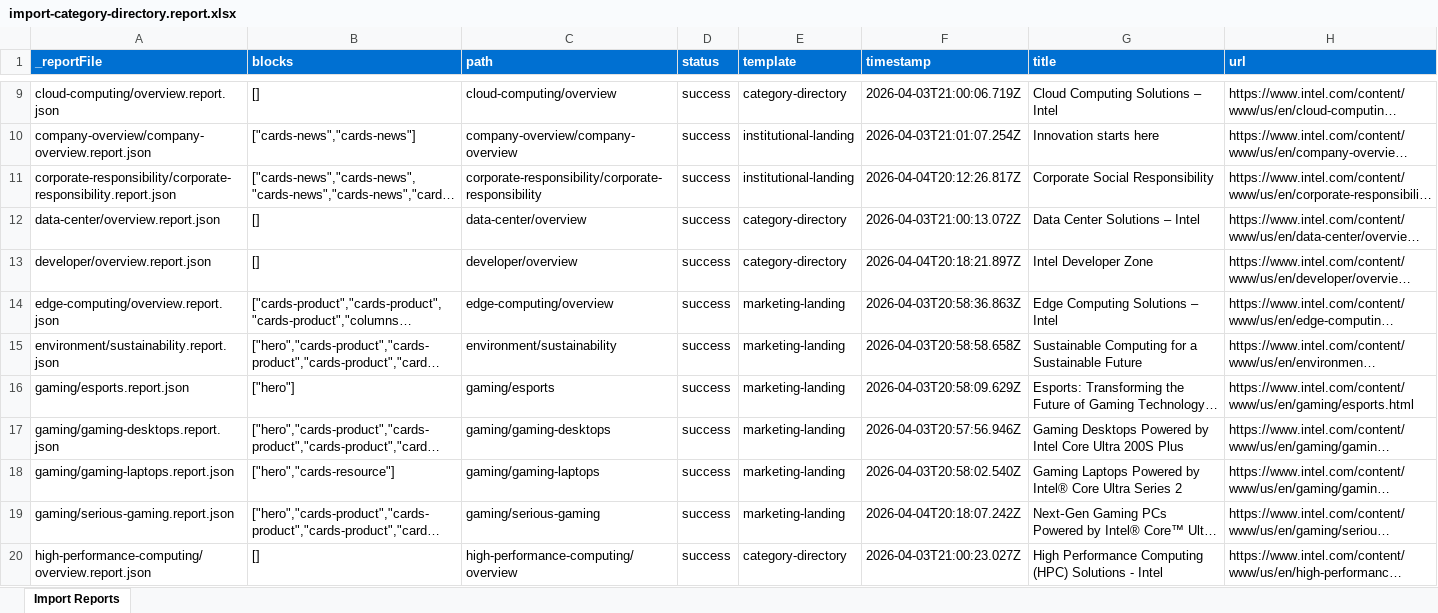
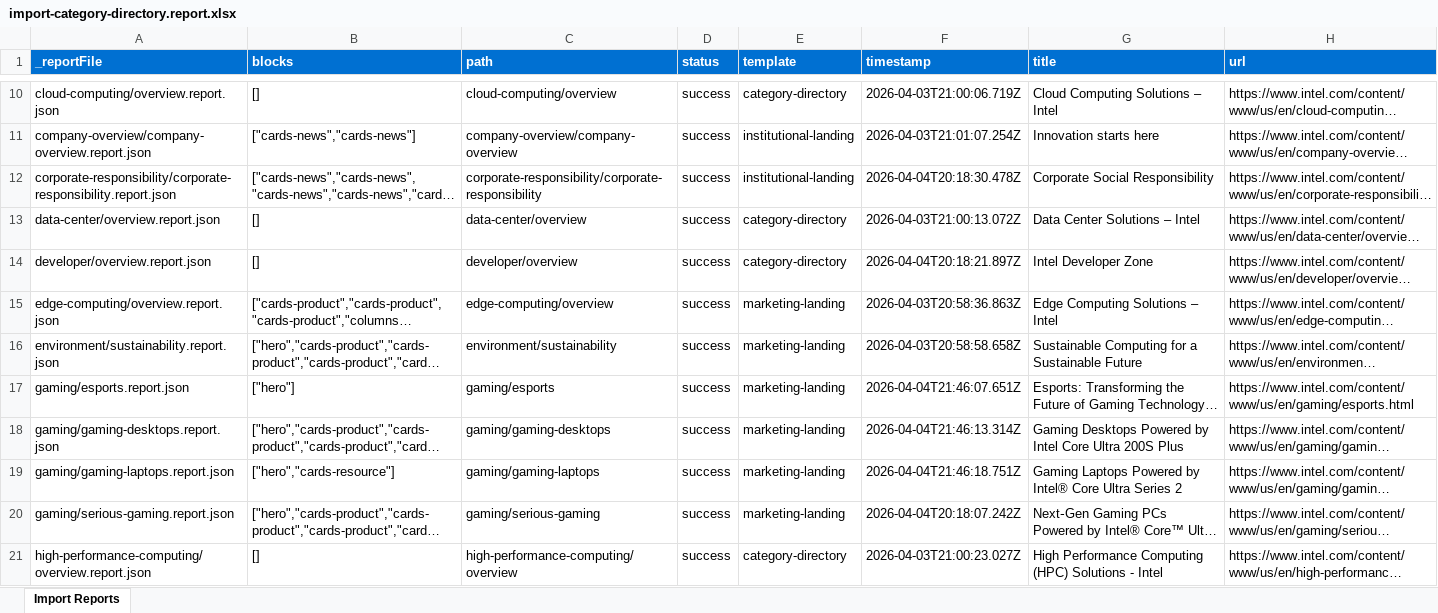
Before and after one commit to ajaniadobe/ema-intel, an Excel workbook: tools/importer/reports/import-category-directory.report.xlsx, sheet Import Reports, drawn as a sheet; only a part is shown, gaps mark what is left out; long unchanged cells end in …; values as stored, in another font and other column widths than the file's, no borders; addresses are those after the commit; the diff covers the shown part only; the diff names each change by its address in the sheet, - before the commit and + after, or states it on an @@ line.

Commit message:
Additional imports
Automated migration updates generated by Experience Modernization Agent.

Changed files (14):
- tools/importer/page-templates.json
- tools/importer/reports/ark.report.json
- tools/importer/reports/company-overview/company-overview.report.json
- tools/importer/reports/download-center/home.report.json
- tools/importer/reports/environment/sustainability.report.json
- tools/importer/reports/foundry/overview.report.json
- tools/importer/reports/import-category-directory.report.xlsx
- tools/importer/reports/import-institutional-landing.report.xlsx
- tools/importer/reports/import-marketing-landing.report.xlsx
- tools/importer/reports/jobs/life-at-intel.report.json
- tools/importer/reports/partner-alliance/overview.report.json
- tools/importer/reports/security/overview.report.json
- tools/importer/reports/support/detect.report.json
- tools/importer/reports/topics/overview.report.json

```diff
--- a/tools/importer/reports/import-category-directory.report.xlsx (sheet Import Reports)
+++ b/tools/importer/reports/import-category-directory.report.xlsx (sheet Import Reports)
-F12 (timestamp): 2026-04-04T20:12:26.817Z
+F12 (timestamp): 2026-04-04T20:18:30.478Z
-F17 (timestamp): 2026-04-03T20:58:09.629Z
+F17 (timestamp): 2026-04-04T21:46:07.651Z
-F18 (timestamp): 2026-04-03T20:57:56.946Z
+F18 (timestamp): 2026-04-04T21:46:13.314Z
-F19 (timestamp): 2026-04-03T20:58:02.540Z
+F19 (timestamp): 2026-04-04T21:46:18.751Z
```
Also changed, not shown: 2 added rows and 3 edited cells elsewhere in this sheet, tools/importer/reports/import-institutional-landing.report.xlsx, tools/importer/reports/import-marketing-landing.report.xlsx, 11 other files.
